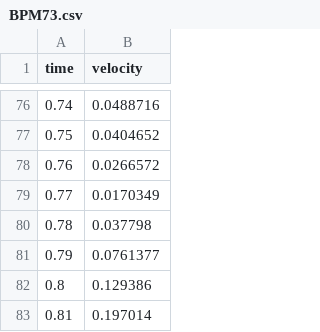
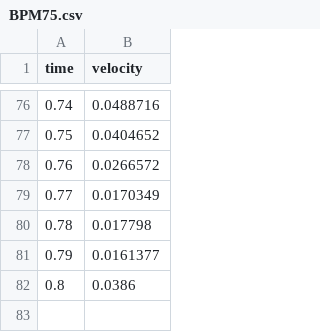
Before and after one commit to JieWangnk/AortaCFD-app, a CSV file: INLET/BPM75.csv (was INLET/BPM73.csv), drawn as a sheet; only a part is shown, gaps mark what is left out.

```diff
--- a/INLET/BPM73.csv
+++ b/INLET/BPM75.csv
@@ -79,5 +79,4 @@ time,velocity
 0.77,0.0170349
-0.78,0.037798
-0.79,0.0761377
-0.8,0.129386
-0.81,0.197014
+0.78,0.017798
+0.79,0.0161377
+0.8,0.0386
```
Also changed, not shown: 20 other files.
